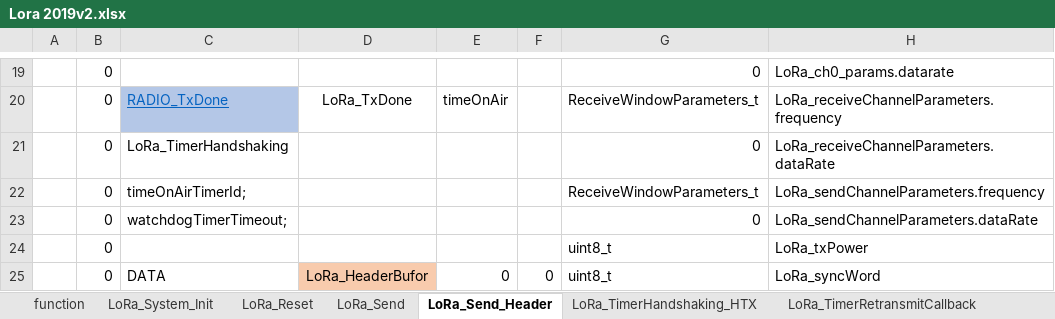
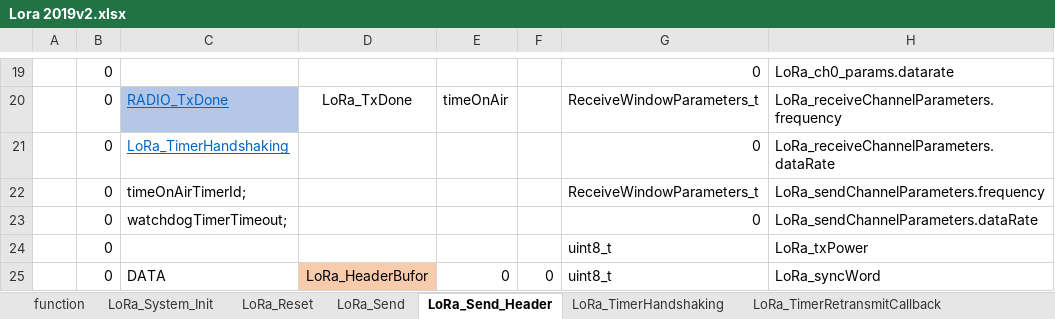
Before and after one commit to michalmendrek/Lora2019, an Excel workbook: Lora 2019v2.xlsx, sheet LoRa_Send_Header, drawn as a sheet; only a part is shown, gaps mark what is left out; values as stored, in another font and other column widths than the file's, no borders; the diff names each change by its address in the sheet, - before the commit and + after, or states it on an @@ line.

```diff
--- a/Lora 2019v2.xlsx (sheet LoRa_Send_Header)
+++ b/Lora 2019v2.xlsx (sheet LoRa_Send_Header)
-sheet tab: LoRa_TimerHandshaking_HTX
+sheet tab: LoRa_TimerHandshaking
@@ C21 underline: off → on, text colour: black → #0563C1 @@
```
Also changed, not shown: sheet LoRa_TimerHandshaking, sheet LoRa_TimerRetransmitCallback, sheet LoRa_RxDone_OK, sheet LoRa_RxDone_Fail, sheet LoRa_TxDone, other sheet tabs, formulas that keep their value, 2 other files.
